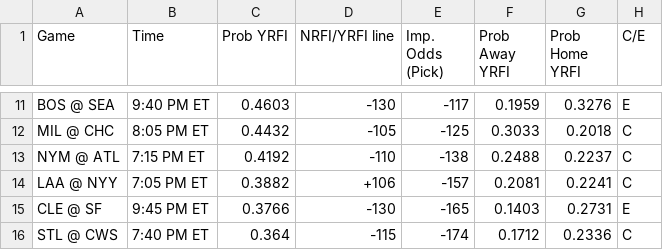
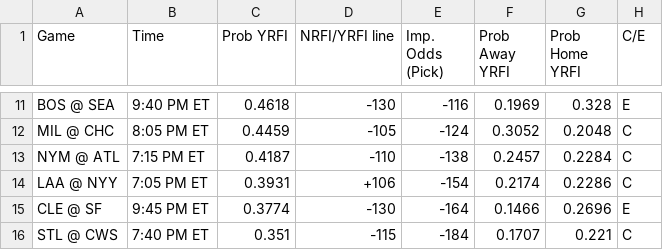
Before and after one commit to bena618/MLB_Models, a CSV file: Outputs/nrfi_yrfi_picks.csv, drawn as a sheet; only a part is shown, gaps mark what is left out; the diff covers the shown part only; the diff names each change by its address in the sheet, - before the commit and + after, or states it on an @@ line.

Commit message:
Workflow updating NRFIs.png, F5.png, nrfi_yrfi_picks.csv, and f5_chart.csv

```diff
--- a/Outputs/nrfi_yrfi_picks.csv
+++ b/Outputs/nrfi_yrfi_picks.csv
-C11 (Prob YRFI): 0.4603
+C11 (Prob YRFI): 0.4618
-E11 (Imp. Odds (Pick)): -117
+E11 (Imp. Odds (Pick)): -116
-F11 (Prob Away YRFI): 0.1959
+F11 (Prob Away YRFI): 0.1969
-G11 (Prob Home YRFI): 0.3276
+G11 (Prob Home YRFI): 0.328
-C12 (Prob YRFI): 0.4432
+C12 (Prob YRFI): 0.4459
-E12 (Imp. Odds (Pick)): -125
+E12 (Imp. Odds (Pick)): -124
-F12 (Prob Away YRFI): 0.3033
+F12 (Prob Away YRFI): 0.3052
-G12 (Prob Home YRFI): 0.2018
+G12 (Prob Home YRFI): 0.2048
-C13 (Prob YRFI): 0.4192
+C13 (Prob YRFI): 0.4187
-F13 (Prob Away YRFI): 0.2488
+F13 (Prob Away YRFI): 0.2457
-G13 (Prob Home YRFI): 0.2237
+G13 (Prob Home YRFI): 0.2284
-C14 (Prob YRFI): 0.3882
+C14 (Prob YRFI): 0.3931
-E14 (Imp. Odds (Pick)): -157
+E14 (Imp. Odds (Pick)): -154
-F14 (Prob Away YRFI): 0.2081
+F14 (Prob Away YRFI): 0.2174
-G14 (Prob Home YRFI): 0.2241
+G14 (Prob Home YRFI): 0.2286
-C15 (Prob YRFI): 0.3766
+C15 (Prob YRFI): 0.3774
-E15 (Imp. Odds (Pick)): -165
+E15 (Imp. Odds (Pick)): -164
-F15 (Prob Away YRFI): 0.1403
+F15 (Prob Away YRFI): 0.1466
-G15 (Prob Home YRFI): 0.2731
+G15 (Prob Home YRFI): 0.2696
-C16 (Prob YRFI): 0.364
+C16 (Prob YRFI): 0.351
-E16 (Imp. Odds (Pick)): -174
+E16 (Imp. Odds (Pick)): -184
-F16 (Prob Away YRFI): 0.1712
+F16 (Prob Away YRFI): 0.1707
-G16 (Prob Home YRFI): 0.2336
+G16 (Prob Home YRFI): 0.221
```
Also changed, not shown: 2 added rows, 2 removed rows and 26 edited cells elsewhere in this file, Outputs/f5_chart.csv, 2 other files.
